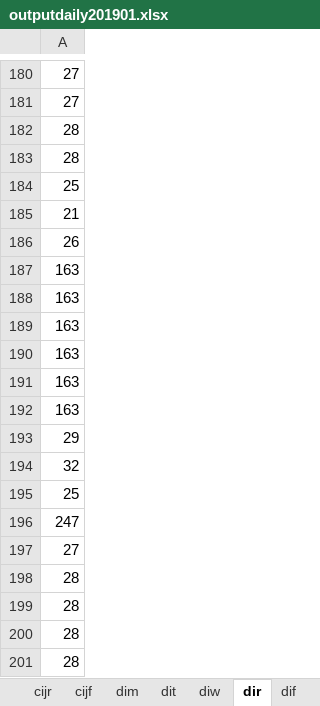
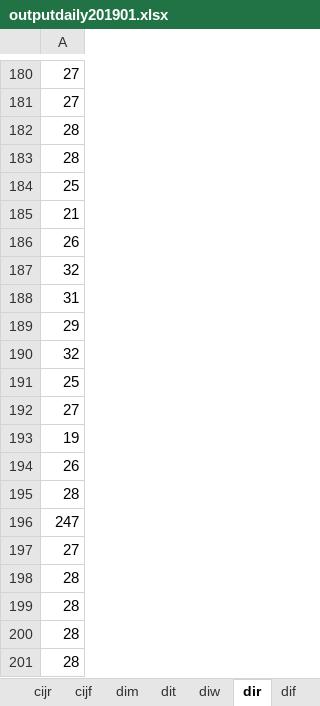
Before and after one commit to meldaaktepe/inputBot, an Excel workbook: Output/outputdaily201901.xlsx, sheet dir, drawn as a sheet; only a part is shown, gaps mark what is left out; values as stored, in another font and other column widths than the file's, no borders; removed rows and columns are numbered as before the commit, all else as after; the diff names each change by its address in the sheet, - before the commit and + after, or states it on an @@ line.

```diff
--- a/Output/outputdaily201901.xlsx (sheet dir)
+++ b/Output/outputdaily201901.xlsx (sheet dir)
-A187: 163
+A187: 32
-A188: 163
+A188: 31
-row 189: 163
-row 190: 163
-row 191: 163
-row 192: 163
+row 192: 27
+row 193: 19
+row 194: 26
+row 195: 28
```
Also changed, not shown: sheet cijw, sheet cijt, sheet cijr, sheet cijm, sheet cijf, sheet aITr, 8 more sheets, Data/dersler_20191108_v2.xlsx, 5 other files.
